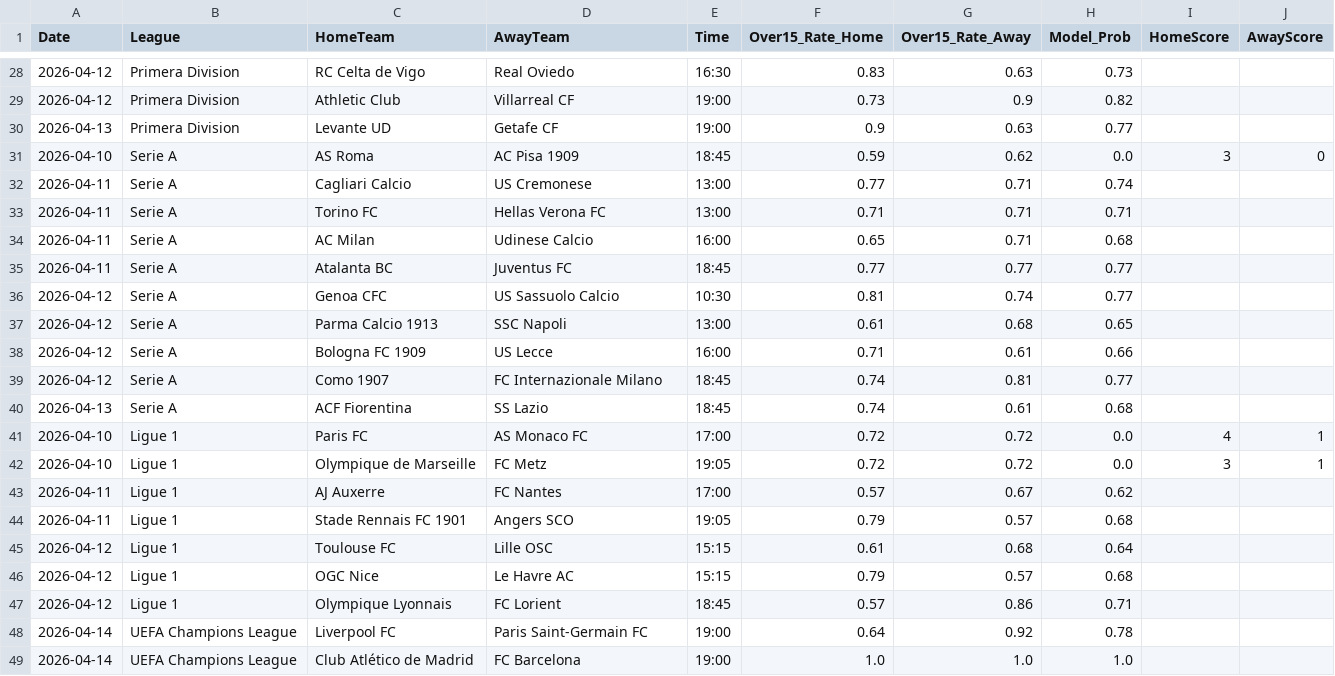
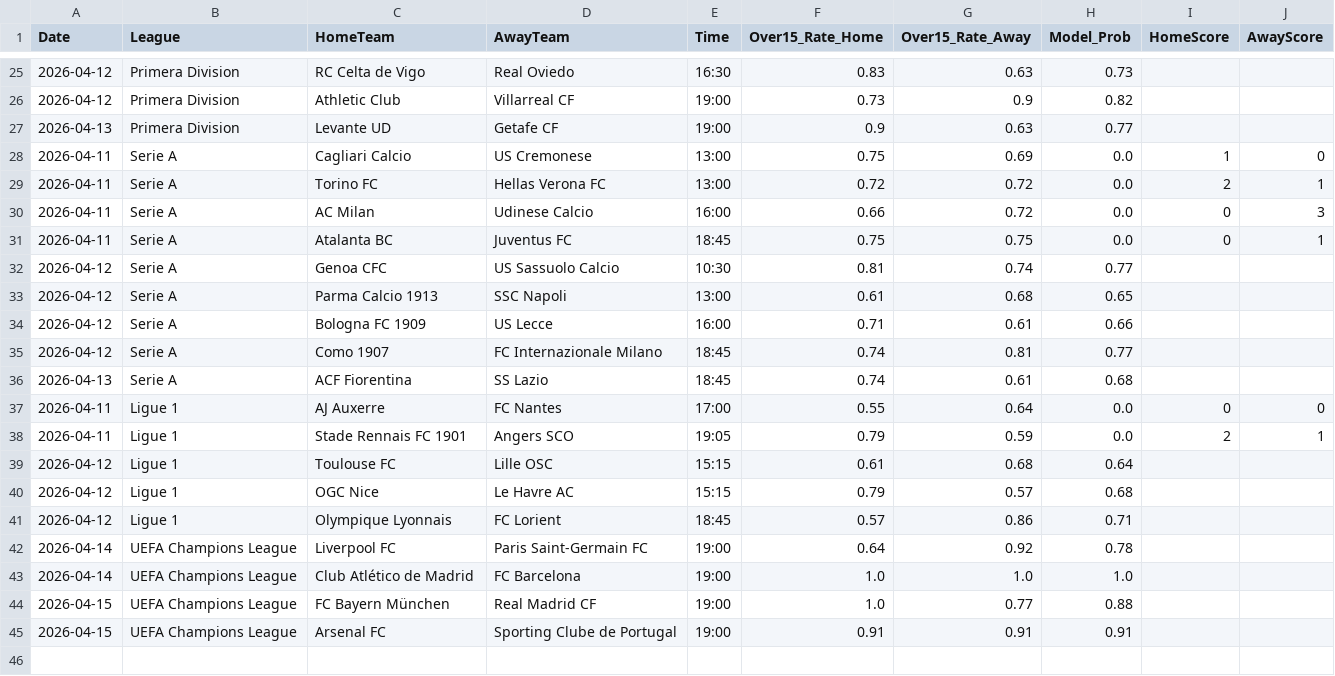
Before and after one commit to Simplykay/kays-Super-Predictor, a CSV file: predictions.csv, drawn as a sheet; only a part is shown, gaps mark what is left out; the diff covers the shown part only.

```diff
--- a/predictions.csv
+++ b/predictions.csv
@@ -30,7 +27,6 @@ Date,League,HomeTeam,AwayTeam,Time,Over15_Rate_Home,Over15_Rate_Away,Model_Prob,
 2026-04-13,Primera Division,Levante UD,Getafe CF,19:00,0.9,0.63,0.77,,
-2026-04-10,Serie A,AS Roma,AC Pisa 1909,18:45,0.59,0.62,0.0,3,0
-2026-04-11,Serie A,Cagliari Calcio,US Cremonese,13:00,0.77,0.71,0.74,,
-2026-04-11,Serie A,Torino FC,Hellas Verona FC,13:00,0.71,0.71,0.71,,
-2026-04-11,Serie A,AC Milan,Udinese Calcio,16:00,0.65,0.71,0.68,,
-2026-04-11,Serie A,Atalanta BC,Juventus FC,18:45,0.77,0.77,0.77,,
+2026-04-11,Serie A,Cagliari Calcio,US Cremonese,13:00,0.75,0.69,0.0,1,0
+2026-04-11,Serie A,Torino FC,Hellas Verona FC,13:00,0.72,0.72,0.0,2,1
+2026-04-11,Serie A,AC Milan,Udinese Calcio,16:00,0.66,0.72,0.0,0,3
+2026-04-11,Serie A,Atalanta BC,Juventus FC,18:45,0.75,0.75,0.0,0,1
 2026-04-12,Serie A,Genoa CFC,US Sassuolo Calcio,10:30,0.81,0.74,0.77,,
@@ -40,6 +36,4 @@ Date,League,HomeTeam,AwayTeam,Time,Over15_Rate_Home,Over15_Rate_Away,Model_Prob,
 2026-04-13,Serie A,ACF Fiorentina,SS Lazio,18:45,0.74,0.61,0.68,,
-2026-04-10,Ligue 1,Paris FC,AS Monaco FC,17:00,0.72,0.72,0.0,4,1
-2026-04-10,Ligue 1,Olympique de Marseille,FC Metz,19:05,0.72,0.72,0.0,3,1
-2026-04-11,Ligue 1,AJ Auxerre,FC Nantes,17:00,0.57,0.67,0.62,,
-2026-04-11,Ligue 1,Stade Rennais FC 1901,Angers SCO,19:05,0.79,0.57,0.68,,
+2026-04-11,Ligue 1,AJ Auxerre,FC Nantes,17:00,0.55,0.64,0.0,0,0
+2026-04-11,Ligue 1,Stade Rennais FC 1901,Angers SCO,19:05,0.79,0.59,0.0,2,1
 2026-04-12,Ligue 1,Toulouse FC,Lille OSC,15:15,0.61,0.68,0.64,,
@@ -49 +43,3 @@ Date,League,HomeTeam,AwayTeam,Time,Over15_Rate_Home,Over15_Rate_Away,Model_Prob,
 2026-04-14,UEFA Champions League,Club Atlético de Madrid,FC Barcelona,19:00,1.0,1.0,1.0,,
+2026-04-15,UEFA Champions League,FC Bayern München,Real Madrid CF,19:00,1.0,0.77,0.88,,
+2026-04-15,UEFA Champions League,Arsenal FC,Sporting Clube de Portugal,19:00,0.91,0.91,0.91,,
```
Also changed, not shown: 3 removed rows and 58 edited cells elsewhere in this file.
